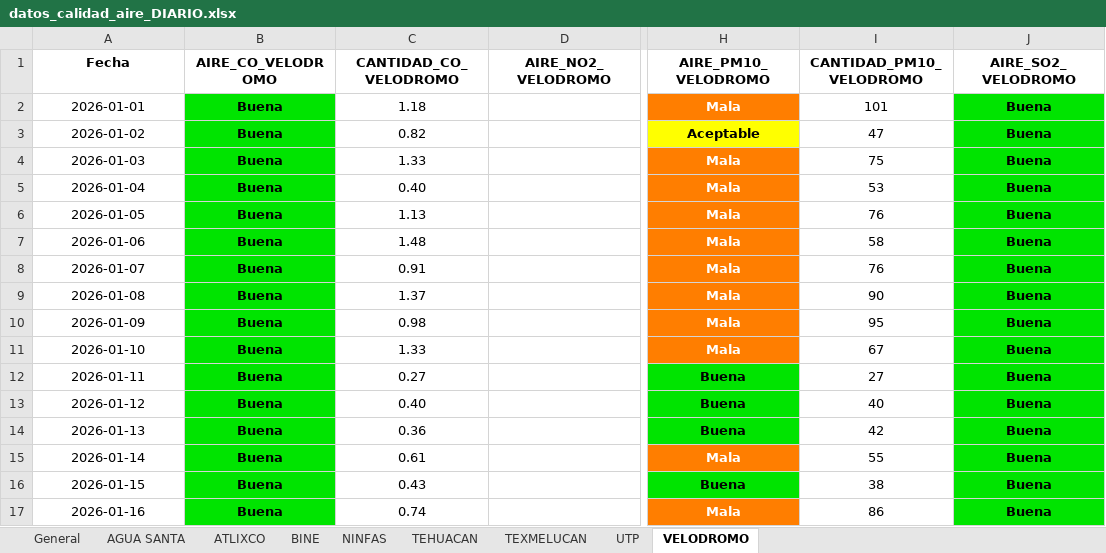
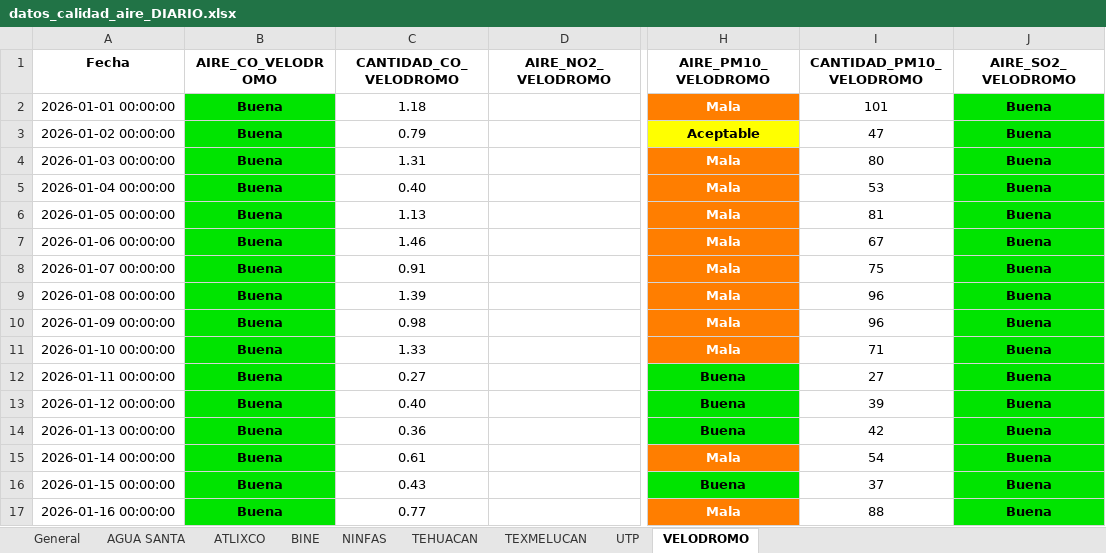
Before and after one commit to ManuelRuizJ/indice-calidad-aire, an Excel workbook: datos/datos_calidad_aire_DIARIO.xlsx, sheet VELODROMO, drawn as a sheet; only a part is shown, gaps mark what is left out; values as stored, in another font and other column widths than the file's, no borders; the diff covers the shown part only; the diff names each change by its address in the sheet, - before the commit and + after, or states it on an @@ line.

```diff
--- a/datos/datos_calidad_aire_DIARIO.xlsx (sheet VELODROMO)
+++ b/datos/datos_calidad_aire_DIARIO.xlsx (sheet VELODROMO)
-A2 (Fecha): 2026-01-01
+A2 (Fecha): 2026-01-01 00:00:00
-A3 (Fecha): 2026-01-02
+A3 (Fecha): 2026-01-02 00:00:00
-C3 (CANTIDAD_CO_VELODROMO): 0.82
+C3 (CANTIDAD_CO_VELODROMO): 0.79
-A4 (Fecha): 2026-01-03
+A4 (Fecha): 2026-01-03 00:00:00
-C4 (CANTIDAD_CO_VELODROMO): 1.33
+C4 (CANTIDAD_CO_VELODROMO): 1.31
-I4 (CANTIDAD_PM10_VELODROMO): 75
+I4 (CANTIDAD_PM10_VELODROMO): 80
-A5 (Fecha): 2026-01-04
+A5 (Fecha): 2026-01-04 00:00:00
-A6 (Fecha): 2026-01-05
+A6 (Fecha): 2026-01-05 00:00:00
-I6 (CANTIDAD_PM10_VELODROMO): 76
+I6 (CANTIDAD_PM10_VELODROMO): 81
-A7 (Fecha): 2026-01-06
+A7 (Fecha): 2026-01-06 00:00:00
-C7 (CANTIDAD_CO_VELODROMO): 1.48
+C7 (CANTIDAD_CO_VELODROMO): 1.46
-I7 (CANTIDAD_PM10_VELODROMO): 58
+I7 (CANTIDAD_PM10_VELODROMO): 67
-A8 (Fecha): 2026-01-07
+A8 (Fecha): 2026-01-07 00:00:00
-I8 (CANTIDAD_PM10_VELODROMO): 76
+I8 (CANTIDAD_PM10_VELODROMO): 75
-A9 (Fecha): 2026-01-08
+A9 (Fecha): 2026-01-08 00:00:00
-C9 (CANTIDAD_CO_VELODROMO): 1.37
+C9 (CANTIDAD_CO_VELODROMO): 1.39
-I9 (CANTIDAD_PM10_VELODROMO): 90
+I9 (CANTIDAD_PM10_VELODROMO): 96
-A10 (Fecha): 2026-01-09
+A10 (Fecha): 2026-01-09 00:00:00
-I10 (CANTIDAD_PM10_VELODROMO): 95
+I10 (CANTIDAD_PM10_VELODROMO): 96
-A11 (Fecha): 2026-01-10
+A11 (Fecha): 2026-01-10 00:00:00
-I11 (CANTIDAD_PM10_VELODROMO): 67
+I11 (CANTIDAD_PM10_VELODROMO): 71
-A12 (Fecha): 2026-01-11
+A12 (Fecha): 2026-01-11 00:00:00
-A13 (Fecha): 2026-01-12
+A13 (Fecha): 2026-01-12 00:00:00
-I13 (CANTIDAD_PM10_VELODROMO): 40
+I13 (CANTIDAD_PM10_VELODROMO): 39
-A14 (Fecha): 2026-01-13
+A14 (Fecha): 2026-01-13 00:00:00
-A15 (Fecha): 2026-01-14
+A15 (Fecha): 2026-01-14 00:00:00
-I15 (CANTIDAD_PM10_VELODROMO): 55
+I15 (CANTIDAD_PM10_VELODROMO): 54
-A16 (Fecha): 2026-01-15
+A16 (Fecha): 2026-01-15 00:00:00
-I16 (CANTIDAD_PM10_VELODROMO): 38
+I16 (CANTIDAD_PM10_VELODROMO): 37
-A17 (Fecha): 2026-01-16
+A17 (Fecha): 2026-01-16 00:00:00
-C17 (CANTIDAD_CO_VELODROMO): 0.74
+C17 (CANTIDAD_CO_VELODROMO): 0.77
-I17 (CANTIDAD_PM10_VELODROMO): 86
+I17 (CANTIDAD_PM10_VELODROMO): 88
```
Also changed, not shown: 125 edited cells and cell formats elsewhere in this sheet, sheet General, sheet ATLIXCO, sheet TEHUACAN, sheet AGUA SANTA, sheet UTP, sheet BINE, 2 more sheets, datos/datos_calidad_aire_ICA.xlsx, 2 other files.
